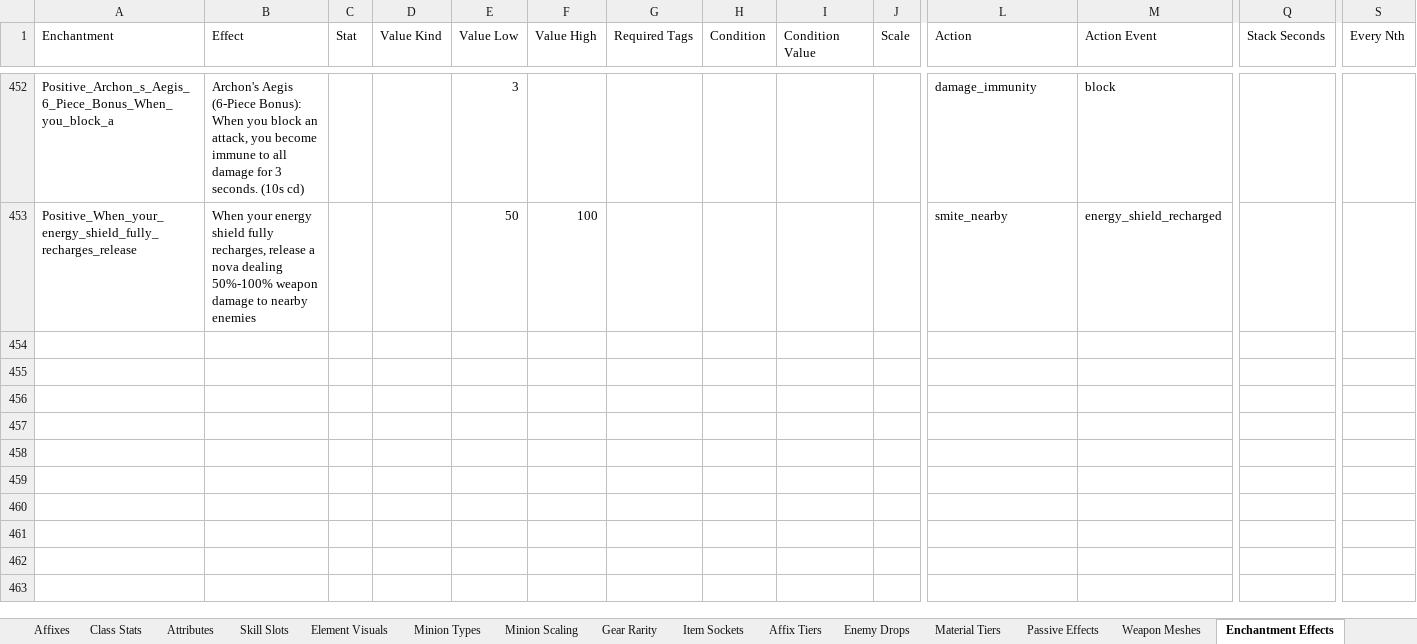
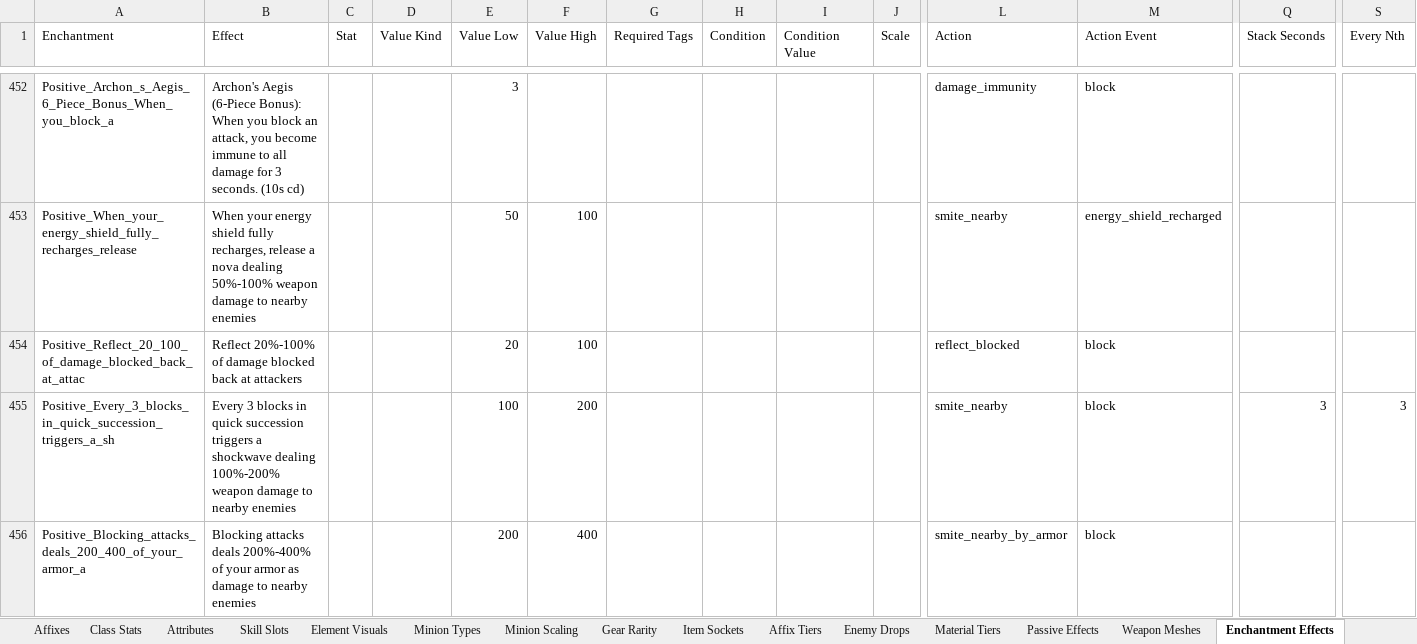
Before and after one commit to sdubois777/Cataclysm, an Excel workbook: docs/All_Things_Cataclysm.xlsx, sheet Enchantment Effects, drawn as a sheet; only a part is shown, gaps mark what is left out; values as stored, in another font and other column widths than the file's, no borders; rows hold the shown columns only; the diff names each change by its address in the sheet, - before the commit and + after, or states it on an @@ line.

```diff
--- a/docs/All_Things_Cataclysm.xlsx (sheet Enchantment Effects)
+++ b/docs/All_Things_Cataclysm.xlsx (sheet Enchantment Effects)
+row 454: Positive_Reflect_20_100_of_damage_blocked_back_at_attac | Reflect 20%-100% of damage blocked back at attackers |  |  | 20 | 100 |  |  |  |  | reflect_blocked | block
+row 455: Positive_Every_3_blocks_in_quick_succession_triggers_a_sh | Every 3 blocks in quick succession triggers a shockwave dealing 100%-200% weapon damage to nearby enemies |  |  | 100 | 200 |  |  |  |  | smite_nearby | block | 3 | 3
+row 456: Positive_Blocking_attacks_deals_200_400_of_your_armor_a | Blocking attacks deals 200%-400% of your armor as damage to nearby enemies |  |  | 200 | 400 |  |  |  |  | smite_nearby_by_armor | block
```
Also changed, not shown: 4 other files.
